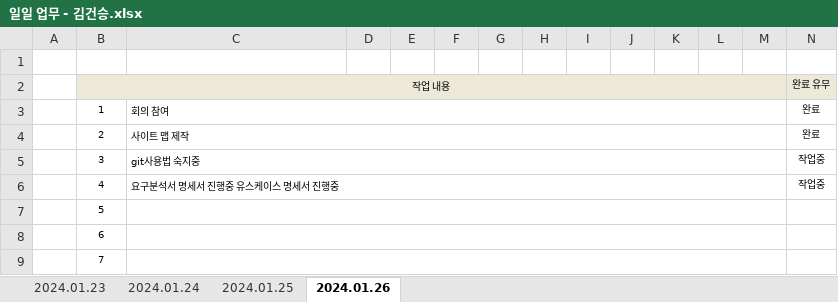
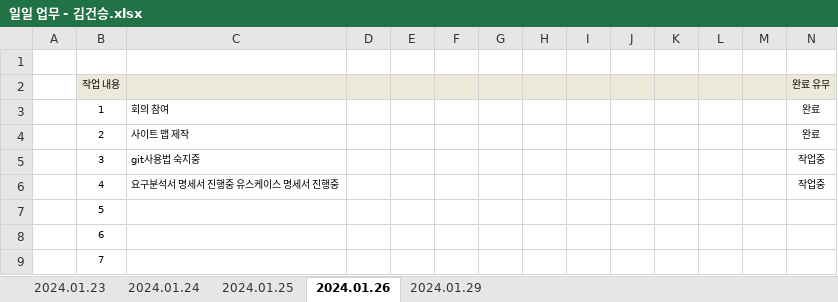
Before and after one commit to juhyeonjong2/DongStagram, an Excel workbook: Documents/2. 주간보고서/1. 일일업무/일일 업무 - 김건승.xlsx, sheet 2024.01.26, drawn as a sheet; only a part is shown; values as stored, in another font and other column widths than the file's, no borders; the diff names each change by its address in the sheet, - before the commit and + after, or states it on an @@ line.

```diff
--- a/Documents/2. 주간보고서/1. 일일업무/일일 업무 - 김건승.xlsx (sheet 2024.01.26)
+++ b/Documents/2. 주간보고서/1. 일일업무/일일 업무 - 김건승.xlsx (sheet 2024.01.26)
+sheet tab: 2024.01.29
-B2:M2 merged
-C3:M3 merged
-C4:M4 merged
-C5:M5 merged
-C6:M6 merged
-C7:M7 merged
-C8:M8 merged
-C9:M9 merged
```
